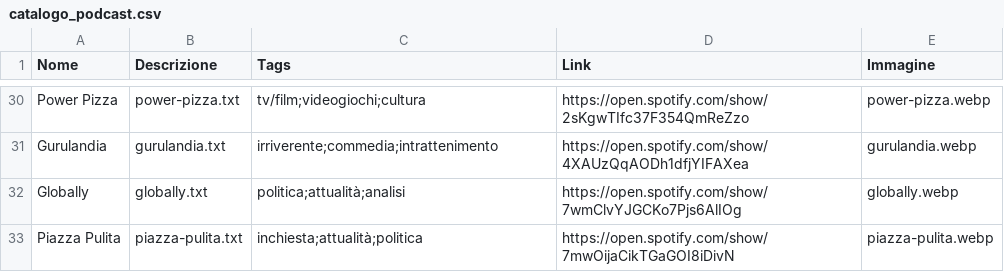
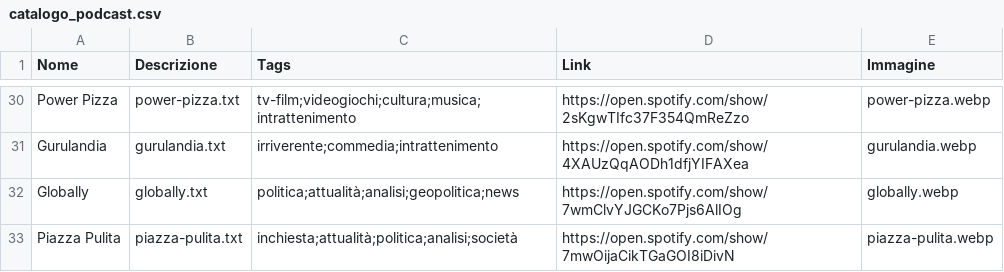
Before and after one commit to 0xCespuglio/RECO.AI, a CSV file: data/catalogo_podcast.csv, drawn as a sheet; only a part is shown, gaps mark what is left out; the diff covers the shown part only.

```diff
--- a/data/catalogo_podcast.csv
+++ b/data/catalogo_podcast.csv
@@ -30,4 +30,4 @@ Nome,Descrizione,Tags,Link,Immagine
-"Power Pizza","power-pizza.txt","tv/film;videogiochi;cultura","https://open.spotify.com/show/2sKgwTIfc37F354QmReZzo","power-pizza.webp"
+"Power Pizza","power-pizza.txt","tv-film;videogiochi;cultura;musica;intrattenimento","https://open.spotify.com/show/2sKgwTIfc37F354QmReZzo","power-pizza.webp"
 "Gurulandia","gurulandia.txt","irriverente;commedia;intrattenimento","https://open.spotify.com/show/4XAUzQqAODh1dfjYIFAXea","gurulandia.webp"
-"Globally","globally.txt","politica;attualità;analisi","https://open.spotify.com/show/7wmClvYJGCKo7Pjs6AlIOg","globally.webp"
-"Piazza Pulita","piazza-pulita.txt","inchiesta;attualità;politica","https://open.spotify.com/show/7mwOijaCikTGaGOI8iDivN","piazza-pulita.webp"
+"Globally","globally.txt","politica;attualità;analisi;geopolitica;news","https://open.spotify.com/show/7wmClvYJGCKo7Pjs6AlIOg","globally.webp"
+"Piazza Pulita","piazza-pulita.txt","inchiesta;attualità;politica;analisi;società","https://open.spotify.com/show/7mwOijaCikTGaGOI8iDivN","piazza-pulita.webp"
```
Also changed, not shown: 23 edited cells elsewhere in this file, 23 other files.
